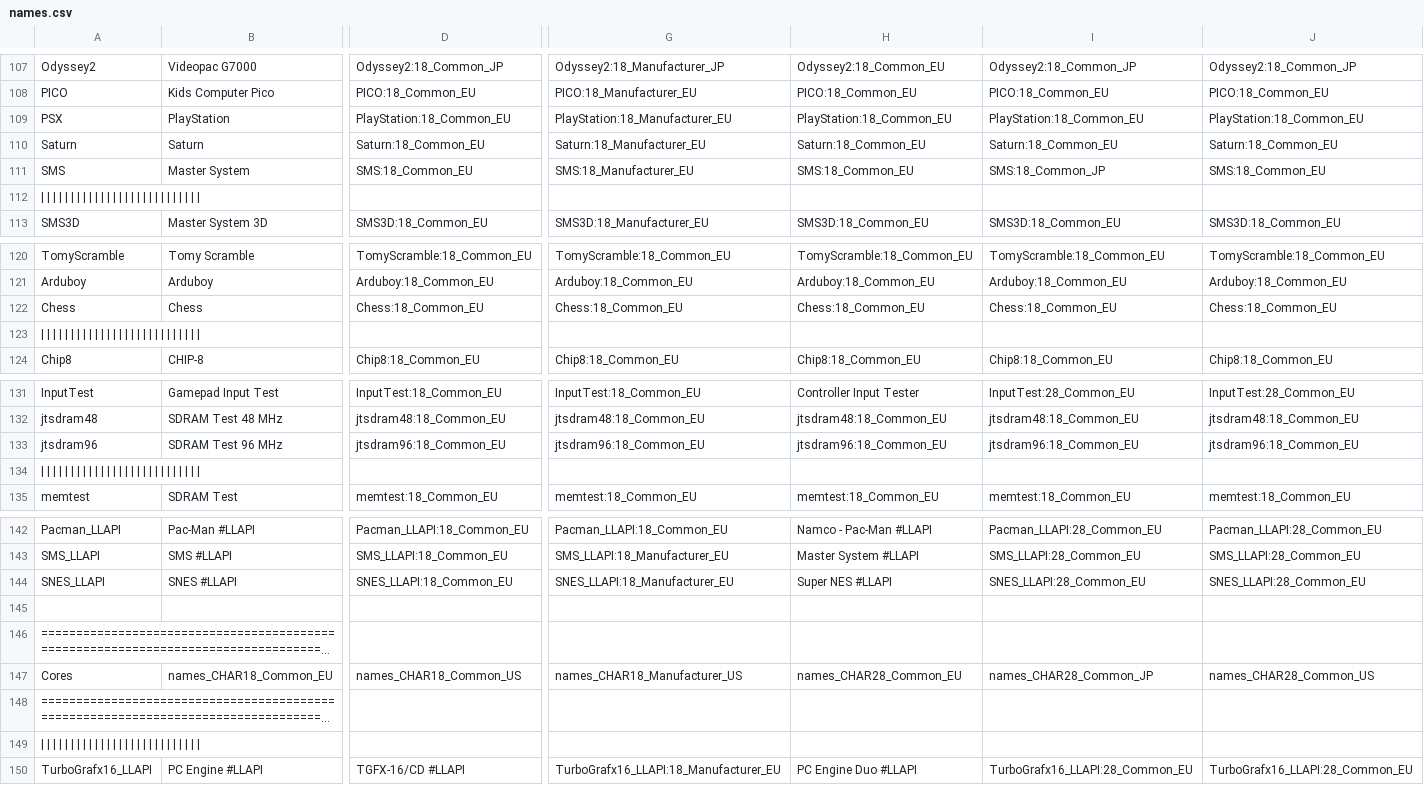
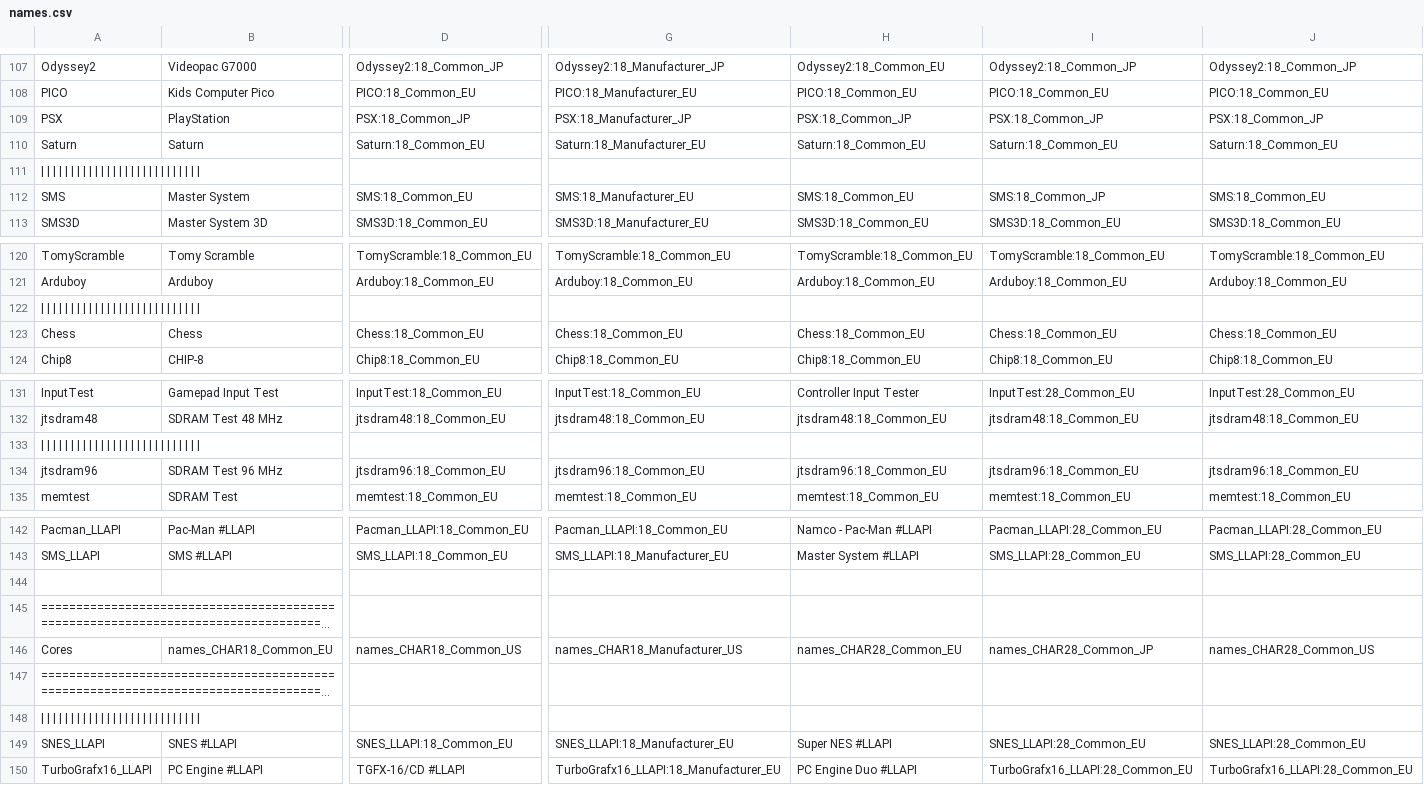
Before and after one commit to ThreepwoodLeBrush/Names_MiSTer, a CSV file: names.csv, drawn as a sheet; only a part is shown, gaps mark what is left out; long unchanged cells end in …; the diff covers the shown part only; the diff names each change by its address in the sheet, - before the commit and + after, or states it on an @@ line.

```diff
--- a/names.csv
+++ b/names.csv
-D109: PlayStation:18_Common_EU
+D109: PSX:18_Common_JP
-G109: PlayStation:18_Manufacturer_EU
+G109: PSX:18_Manufacturer_JP
-H109: PlayStation:18_Common_EU
+H109: PSX:18_Common_JP
-I109: PlayStation:18_Common_EU
+I109: PSX:18_Common_JP
-J109: PlayStation:18_Common_EU
+J109: PSX:18_Common_JP
@@ row 112 moved to row 111: | | | | | | | | | | | | | | | | | | | | … @@
@@ row 123 moved to row 122: | | | | | | | | | | | | | | | | | | | | … @@
@@ row 134 moved to row 133: | | | | | | | | | | | | | | | | | | | | … @@
@@ row 144 moved to row 149: SNES_LLAPI @@
```
Also changed, not shown: 4 edited cells elsewhere in this file, 13 other files.
